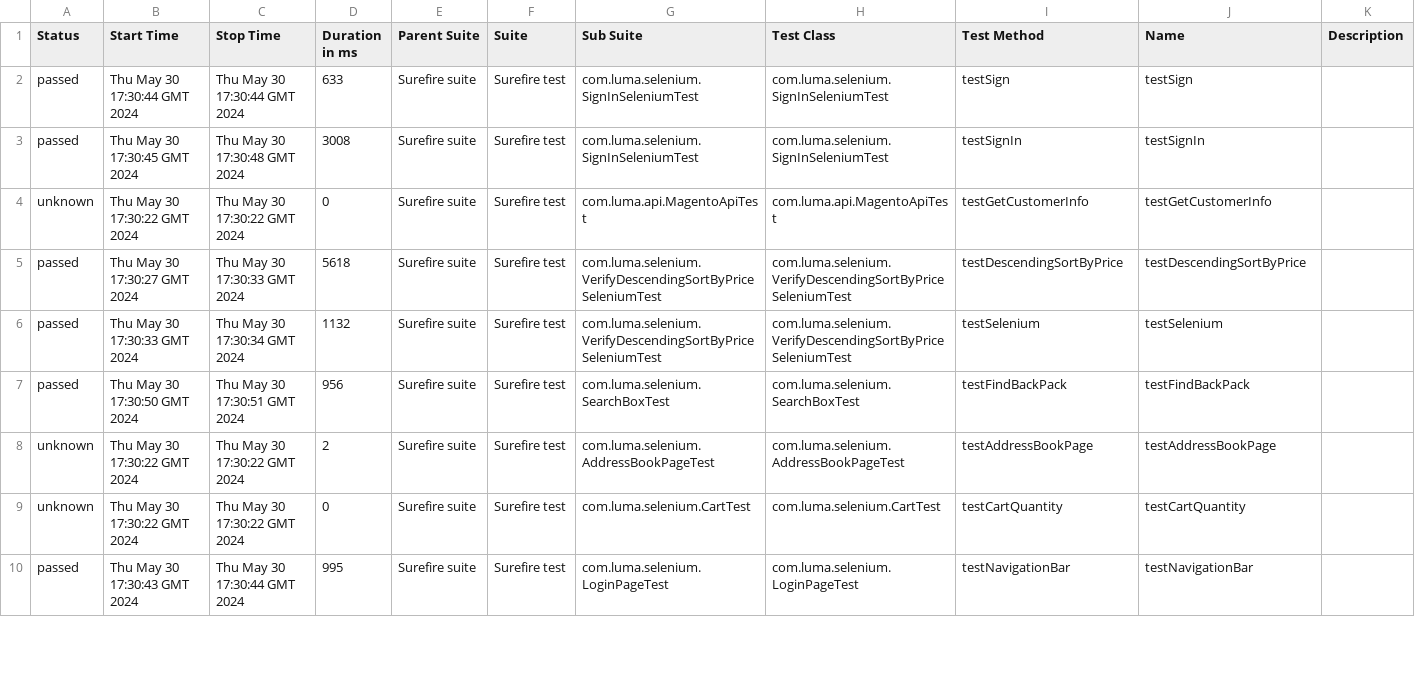
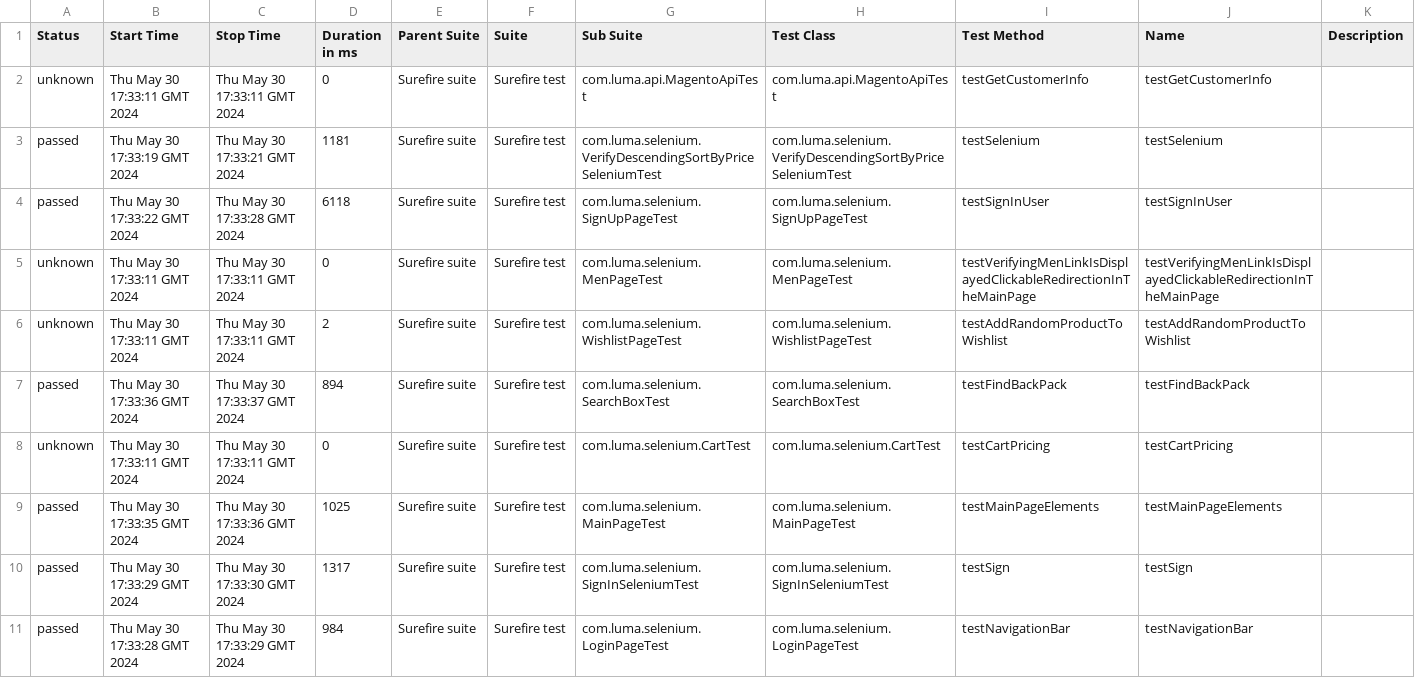
Before and after one commit to Graviton-City/Automation, a CSV file: 9/data/suites.csv, drawn as a sheet; only a part is shown; the diff covers the shown part only.

```diff
--- a/9/data/suites.csv
+++ b/9/data/suites.csv
@@ -1,10 +1,11 @@
 "Status","Start Time","Stop Time","Duration in ms","Parent Suite","Suite","Sub Suite","Test Class","Test Method","Name","Description"
-"passed","Thu May 30 17:30:44 GMT 2024","Thu May 30 17:30:44 GMT 2024","633","Surefire suite","Surefire test","com.luma.selenium.SignInSeleniumTest","com.luma.selenium.SignInSeleniumTest","testSign","testSign",""
-"passed","Thu May 30 17:30:45 GMT 2024","Thu May 30 17:30:48 GMT 2024","3008","Surefire suite","Surefire test","com.luma.selenium.SignInSeleniumTest","com.luma.selenium.SignInSeleniumTest","testSignIn","testSignIn",""
-"unknown","Thu May 30 17:30:22 GMT 2024","Thu May 30 17:30:22 GMT 2024","0","Surefire suite","Surefire test","com.luma.api.MagentoApiTest","com.luma.api.MagentoApiTest","testGetCustomerInfo","testGetCustomerInfo",""
-"passed","Thu May 30 17:30:27 GMT 2024","Thu May 30 17:30:33 GMT 2024","5618","Surefire suite","Surefire test","com.luma.selenium.VerifyDescendingSortByPriceSeleniumTest","com.luma.selenium.VerifyDescendingSortByPriceSeleniumTest","testDescendingSortByPrice","testDescendingSortByPrice",""
-"passed","Thu May 30 17:30:33 GMT 2024","Thu May 30 17:30:34 GMT 2024","1132","Surefire suite","Surefire test","com.luma.selenium.VerifyDescendingSortByPriceSeleniumTest","com.luma.selenium.VerifyDescendingSortByPriceSeleniumTest","testSelenium","testSelenium",""
-"passed","Thu May 30 17:30:50 GMT 2024","Thu May 30 17:30:51 GMT 2024","956","Surefire suite","Surefire test","com.luma.selenium.SearchBoxTest","com.luma.selenium.SearchBoxTest","testFindBackPack","testFindBackPack",""
-"unknown","Thu May 30 17:30:22 GMT 2024","Thu May 30 17:30:22 GMT 2024","2","Surefire suite","Surefire test","com.luma.selenium.AddressBookPageTest","com.luma.selenium.AddressBookPageTest","testAddressBookPage","testAddressBookPage",""
-"unknown","Thu May 30 17:30:22 GMT 2024","Thu May 30 17:30:22 GMT 2024","0","Surefire suite","Surefire test","com.luma.selenium.CartTest","com.luma.selenium.CartTest","testCartQuantity","testCartQuantity",""
-"passed","Thu May 30 17:30:43 GMT 2024","Thu May 30 17:30:44 GMT 2024","995","Surefire suite","Surefire test","com.luma.selenium.LoginPageTest","com.luma.selenium.LoginPageTest","testNavigationBar","testNavigationBar",""
+"unknown","Thu May 30 17:33:11 GMT 2024","Thu May 30 17:33:11 GMT 2024","0","Surefire suite","Surefire test","com.luma.api.MagentoApiTest","com.luma.api.MagentoApiTest","testGetCustomerInfo","testGetCustomerInfo",""
+"passed","Thu May 30 17:33:19 GMT 2024","Thu May 30 17:33:21 GMT 2024","1181","Surefire suite","Surefire test","com.luma.selenium.VerifyDescendingSortByPriceSeleniumTest","com.luma.selenium.VerifyDescendingSortByPriceSeleniumTest","testSelenium","testSelenium",""
+"passed","Thu May 30 17:33:22 GMT 2024","Thu May 30 17:33:28 GMT 2024","6118","Surefire suite","Surefire test","com.luma.selenium.SignUpPageTest","com.luma.selenium.SignUpPageTest","testSignInUser","testSignInUser",""
+"unknown","Thu May 30 17:33:11 GMT 2024","Thu May 30 17:33:11 GMT 2024","0","Surefire suite","Surefire test","com.luma.selenium.MenPageTest","com.luma.selenium.MenPageTest","testVerifyingMenLinkIsDisplayedClickableRedirectionInTheMainPage","testVerifyingMenLinkIsDisplayedClickableRedirectionInTheMainPage",""
+"unknown","Thu May 30 17:33:11 GMT 2024","Thu May 30 17:33:11 GMT 2024","2","Surefire suite","Surefire test","com.luma.selenium.WishlistPageTest","com.luma.selenium.WishlistPageTest","testAddRandomProductToWishlist","testAddRandomProductToWishlist",""
+"passed","Thu May 30 17:33:36 GMT 2024","Thu May 30 17:33:37 GMT 2024","894","Surefire suite","Surefire test","com.luma.selenium.SearchBoxTest","com.luma.selenium.SearchBoxTest","testFindBackPack","testFindBackPack",""
+"unknown","Thu May 30 17:33:11 GMT 2024","Thu May 30 17:33:11 GMT 2024","0","Surefire suite","Surefire test","com.luma.selenium.CartTest","com.luma.selenium.CartTest","testCartPricing","testCartPricing",""
+"passed","Thu May 30 17:33:35 GMT 2024","Thu May 30 17:33:36 GMT 2024","1025","Surefire suite","Surefire test","com.luma.selenium.MainPageTest","com.luma.selenium.MainPageTest","testMainPageElements","testMainPageElements",""
+"passed","Thu May 30 17:33:29 GMT 2024","Thu May 30 17:33:30 GMT 2024","1317","Surefire suite","Surefire test","com.luma.selenium.SignInSeleniumTest","com.luma.selenium.SignInSeleniumTest","testSign","testSign",""
+"passed","Thu May 30 17:33:28 GMT 2024","Thu May 30 17:33:29 GMT 2024","984","Surefire suite","Surefire test","com.luma.selenium.LoginPageTest","com.luma.selenium.LoginPageTest","testNavigationBar","testNavigationBar",""
```
Also changed, not shown: 1 removed row and 26 edited cells elsewhere in this file, 39 other files.
